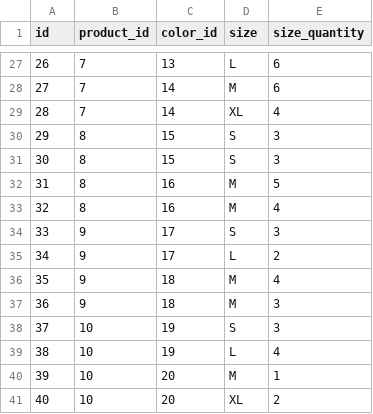
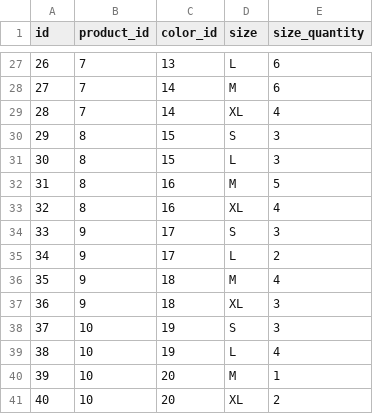
Before and after one commit to ahmedidrissi/chatbot-SART, a CSV file: actions/product_sizes.csv, drawn as a sheet; only a part is shown, gaps mark what is left out; the diff covers the shown part only.

```diff
--- a/actions/product_sizes.csv
+++ b/actions/product_sizes.csv
@@ -30,5 +30,5 @@
 "29","8","15","S","3"
-"30","8","15","S","3"
+"30","8","15","L","3"
 "31","8","16","M","5"
-"32","8","16","M","4"
+"32","8","16","XL","4"
 "33","9","17","S","3"
@@ -36,3 +36,3 @@
 "35","9","18","M","4"
-"36","9","18","M","3"
+"36","9","18","XL","3"
 "37","10","19","S","3"
```
Also changed, not shown: 11 edited cells elsewhere in this file, 2 other files.
